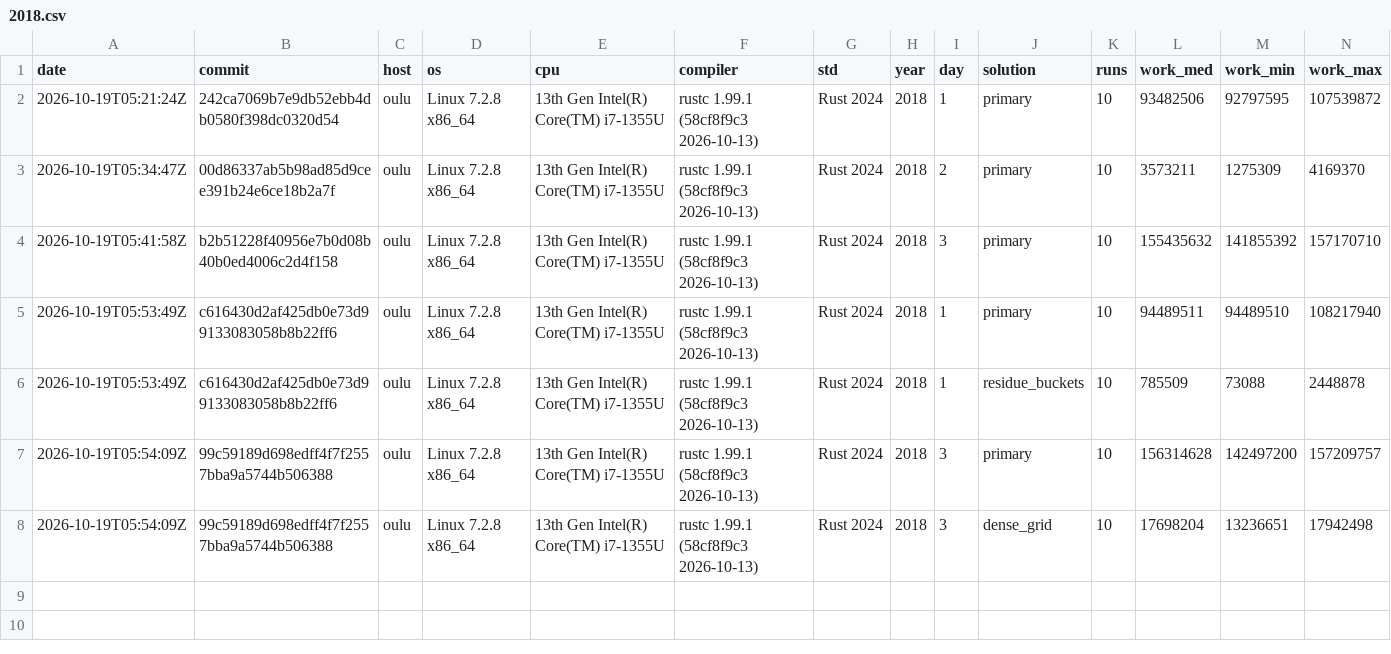
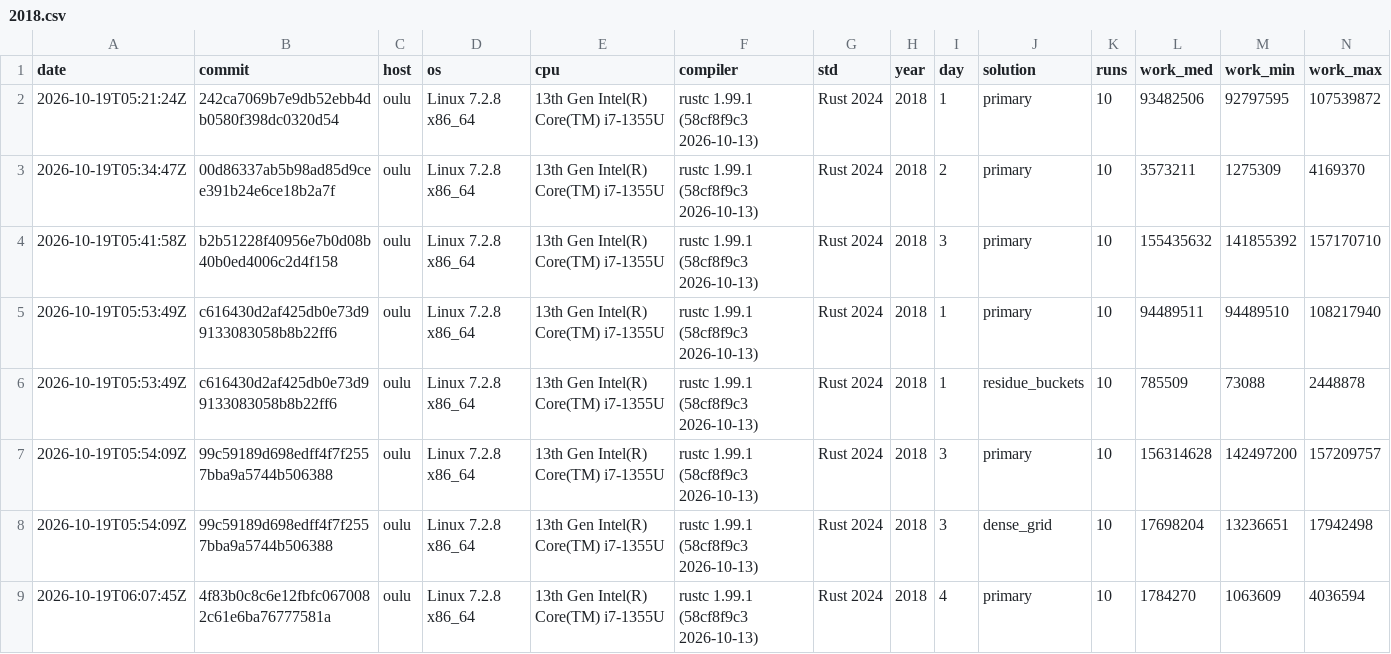
Before and after one commit to anntnzrb/aoc-rs, a CSV file: bench/2018.csv, drawn as a sheet; only a part is shown; rows hold the shown columns only; the diff names each change by its address in the sheet, - before the commit and + after, or states it on an @@ line.

Commit message:
docs: record 2018 day 4 benchmarks
- append canonical benchmark measurements for day 4 primary solution

```diff
--- a/bench/2018.csv
+++ b/bench/2018.csv
+row 9: 2026-10-19T06:07:45Z | 4f83b0c8c6e12fbfc0670082c61e6ba76777581a | oulu | Linux 7.2.8 x86_64 | 13th Gen Intel(R) Core(TM) i7-1355U | rustc 1.99.1 (58cf8f9c3 2026-10-13) | Rust 2024 | 2018 | 4 | primary | 10 | 1784270 | 1063609 | 4036594
```
